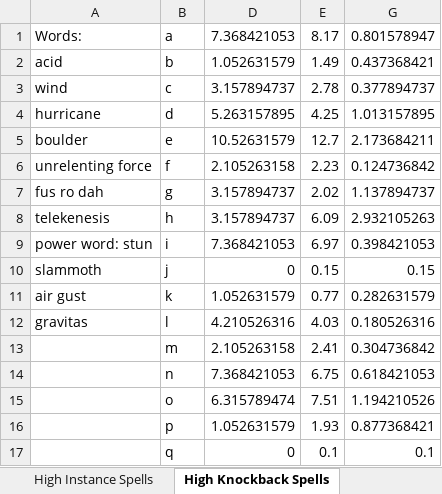
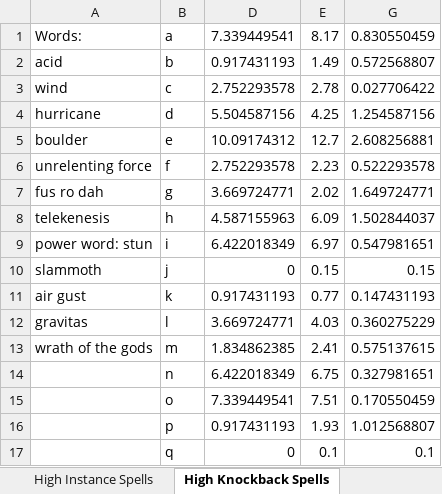
Before and after one commit to Neko81795/CBREngine, an Excel workbook: Alchemy/data/LetterFreq.xlsx, sheet High Knockback Spells, drawn as a sheet; only a part is shown; values as stored, in another font and other column widths than the file's, no borders; charts and pictures and conditional formats not drawn; the diff covers the shown part only; the diff names each change by its address in the sheet, - before the commit and + after, or states it on an @@ line.

Commit message:
-Added new data for spells. -Added vizualization component. -Restored dank tunez.

```diff
--- a/Alchemy/data/LetterFreq.xlsx (sheet High Knockback Spells)
+++ b/Alchemy/data/LetterFreq.xlsx (sheet High Knockback Spells)
-D1: 7.368421053
+D1: 7.339449541
-G1: 0.801578947
+G1: 0.830550459
-D2: 1.052631579
+D2: 0.917431193
-G2: 0.437368421
+G2: 0.572568807
-D3: 3.157894737
+D3: 2.752293578
-G3: 0.377894737
+G3: 0.027706422
-D4: 5.263157895
+D4: 5.504587156
-G4: 1.013157895
+G4: 1.254587156
-D5: 10.52631579
+D5: 10.09174312
-G5: 2.173684211
+G5: 2.608256881
-D6: 2.105263158
+D6: 2.752293578
-G6: 0.124736842
+G6: 0.522293578
-D7: 3.157894737
+D7: 3.669724771
-G7: 1.137894737
+G7: 1.649724771
-D8: 3.157894737
+D8: 4.587155963
-G8: 2.932105263
+G8: 1.502844037
-D9: 7.368421053
+D9: 6.422018349
-G9: 0.398421053
+G9: 0.547981651
-D11: 1.052631579
+D11: 0.917431193
-G11: 0.282631579
+G11: 0.147431193
-D12: 4.210526316
+D12: 3.669724771
-G12: 0.180526316
+G12: 0.360275229
-A13: (empty)
+A13: wrath of the gods
-D13: 2.105263158
+D13: 1.834862385
-G13: 0.304736842
+G13: 0.575137615
-D14: 7.368421053
+D14: 6.422018349
-G14: 0.618421053
+G14: 0.327981651
-D15: 6.315789474
+D15: 7.339449541
-G15: 1.194210526
+G15: 0.170550459
-D16: 1.052631579
+D16: 0.917431193
-G16: 0.877368421
+G16: 1.012568807
```
Also changed, not shown: 13 edited cells elsewhere in this sheet, sheet Sheet1, sheet High Duration Spells, sheet AOE Spells, sheet High Damage Spells, sheet High Recoil Spells, sheet High Instance Spells, 1 more sheet, hidden cells, charts or pictures, 10 other files.
